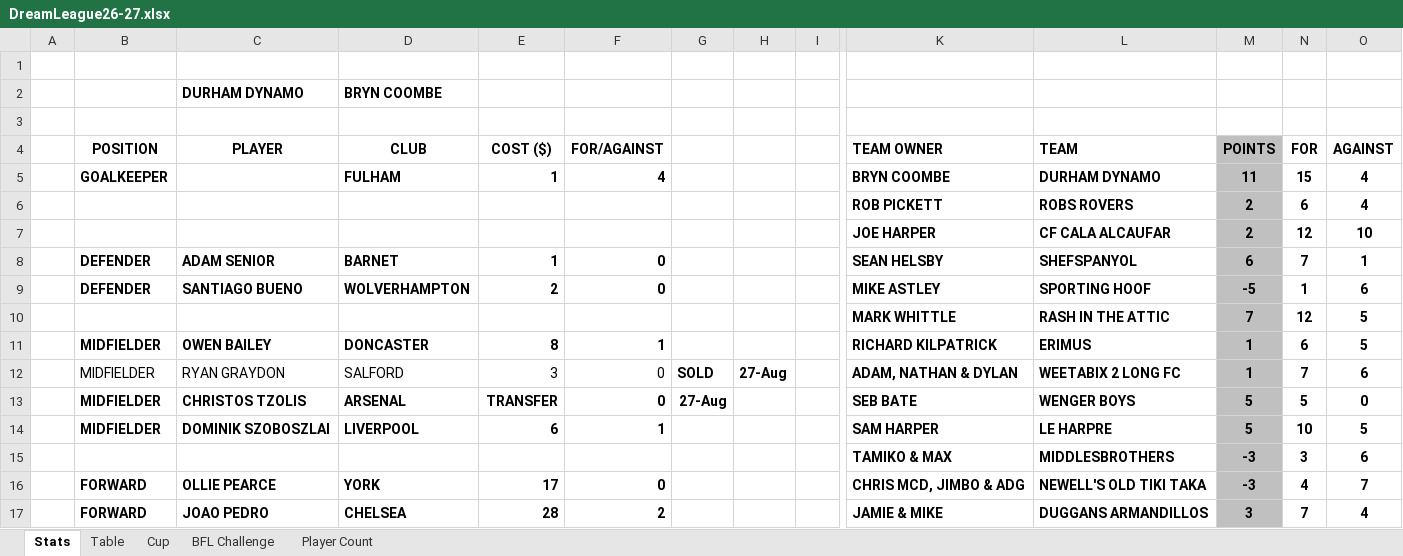
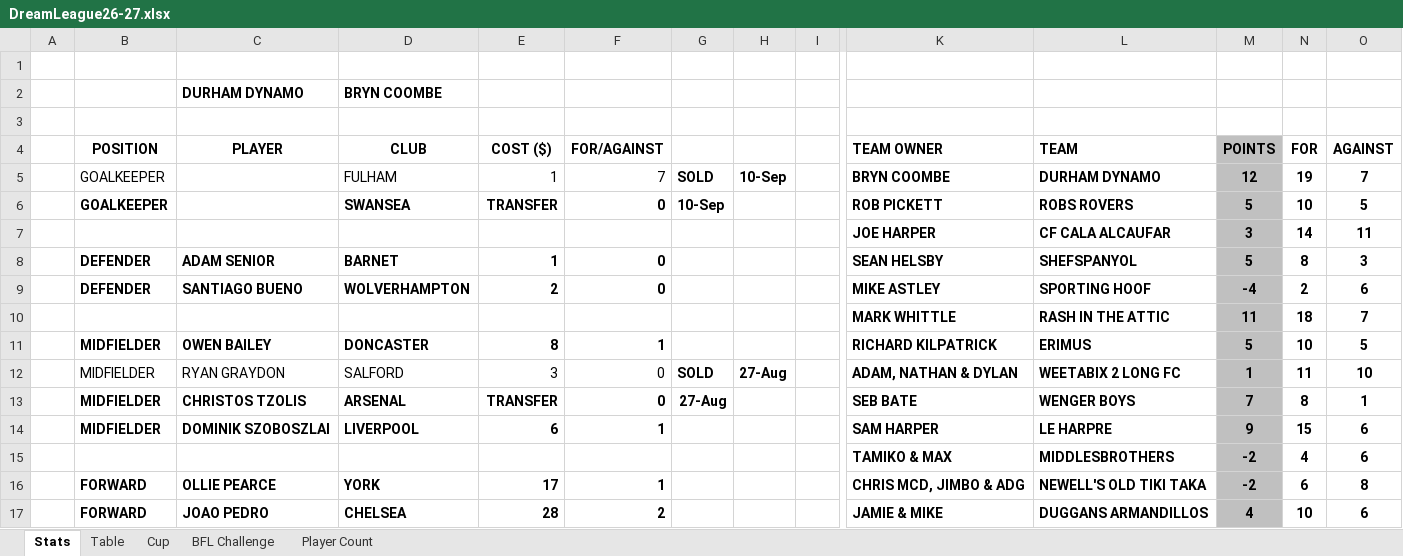
Before and after one commit to sgbstats/dreamleague, an Excel workbook: data/DreamLeague26-27.xlsx, sheet Stats, drawn as a sheet; only a part is shown, gaps mark what is left out; values as stored, in another font and other column widths than the file's, no borders; removed rows and columns are numbered as before the commit, all else as after; rows hold the shown columns only; the diff covers the shown part only; the diff names each change by its address in the sheet, - before the commit and + after, or states it on an @@ line.

```diff
--- a/data/DreamLeague26-27.xlsx (sheet Stats)
+++ b/data/DreamLeague26-27.xlsx (sheet Stats)
-row 5:  | GOALKEEPER |  | FULHAM | 1 | 4 |  |  |  | BRYN COOMBE | DURHAM DYNAMO | 11 | 15 | 4
-row 6:  |  |  |  |  |  |  |  |  | ROB PICKETT | ROBS ROVERS | 2 | 6 | 4
-row 7:  |  |  |  |  |  |  |  |  | JOE HARPER | CF CALA ALCAUFAR | 2 | 12 | 10
+row 5:  | GOALKEEPER |  | FULHAM | 1 | 7 | SOLD | 10-Sep |  | BRYN COOMBE | DURHAM DYNAMO | 12 | 19 | 7
+row 6:  | GOALKEEPER |  | SWANSEA | TRANSFER | 0 | 10-Sep |  |  | ROB PICKETT | ROBS ROVERS | 5 | 10 | 5
+row 7:  |  |  |  |  |  |  |  |  | JOE HARPER | CF CALA ALCAUFAR | 3 | 14 | 11
-M8: 6
+M8: 5
-N8: 7
+N8: 8
-O8: 1
+O8: 3
-M9: -5
+M9: -4
-N9: 1
+N9: 2
-row 10:  |  |  |  |  |  |  |  |  | MARK WHITTLE | RASH IN THE ATTIC | 7 | 12 | 5
+row 10:  |  |  |  |  |  |  |  |  | MARK WHITTLE | RASH IN THE ATTIC | 11 | 18 | 7
-M11: 1
+M11: 5
-N11: 6
+N11: 10
-N12: 7
+N12: 11
-O12: 6
+O12: 10
-M13: 5
+M13: 7
-N13: 5
+N13: 8
-O13: 0
+O13: 1
-M14: 5
+M14: 9
-N14: 10
+N14: 15
-O14: 5
+O14: 6
-M15:M16: -3
+M15:M16: -2
-N15: 3
+N15: 4
-F16: 0
+F16: 1
-N16: 4
+N16: 6
-O16: 7
+O16: 8
-M17: 3
+M17: 4
-N17: 7
+N17: 10
-O17: 4
+O17: 6
```
Also changed, not shown: 11 added rows, 11 removed rows, 88 edited cells and cell formats elsewhere in this sheet, sheet Table, sheet Player Count, 17 other files.
